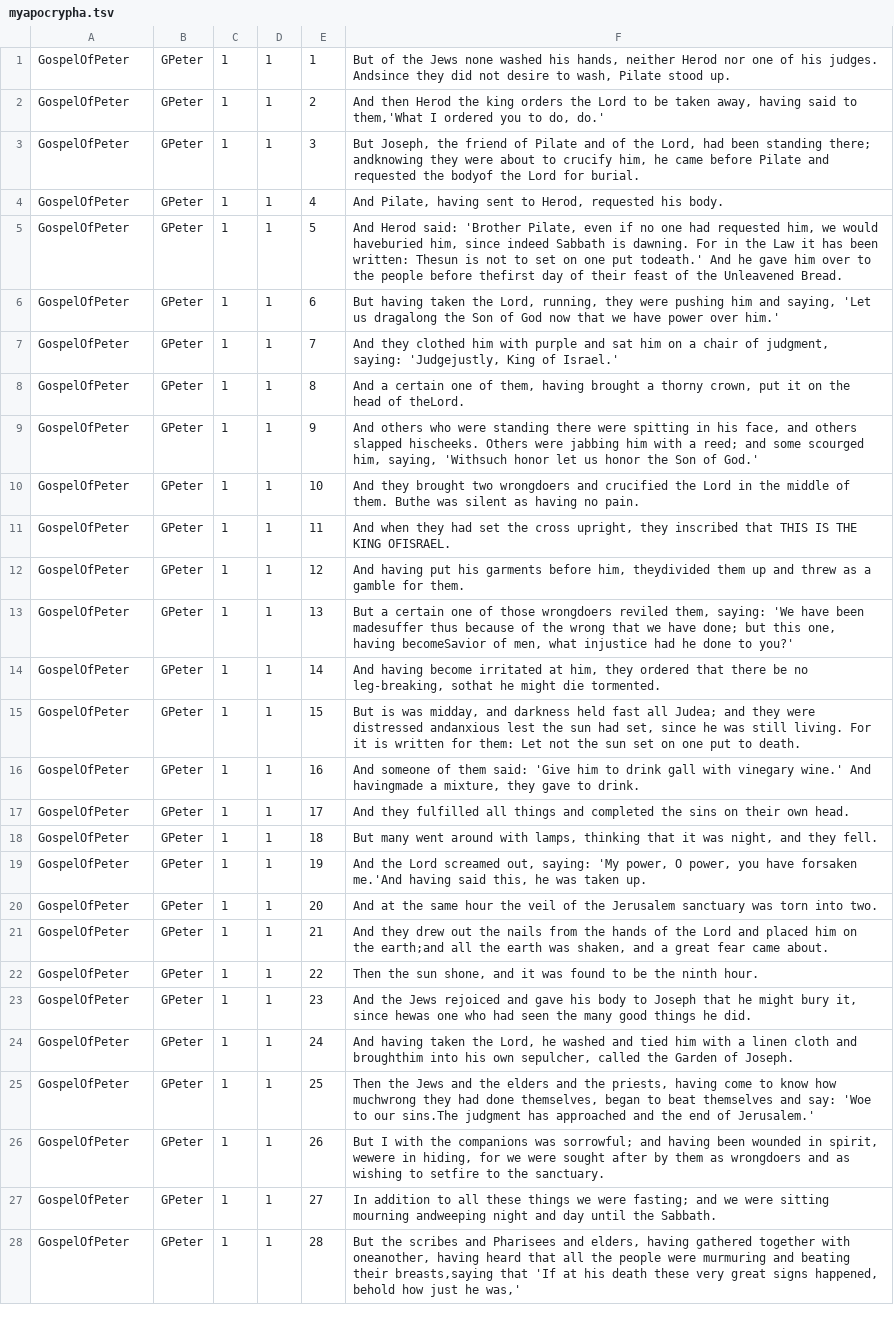
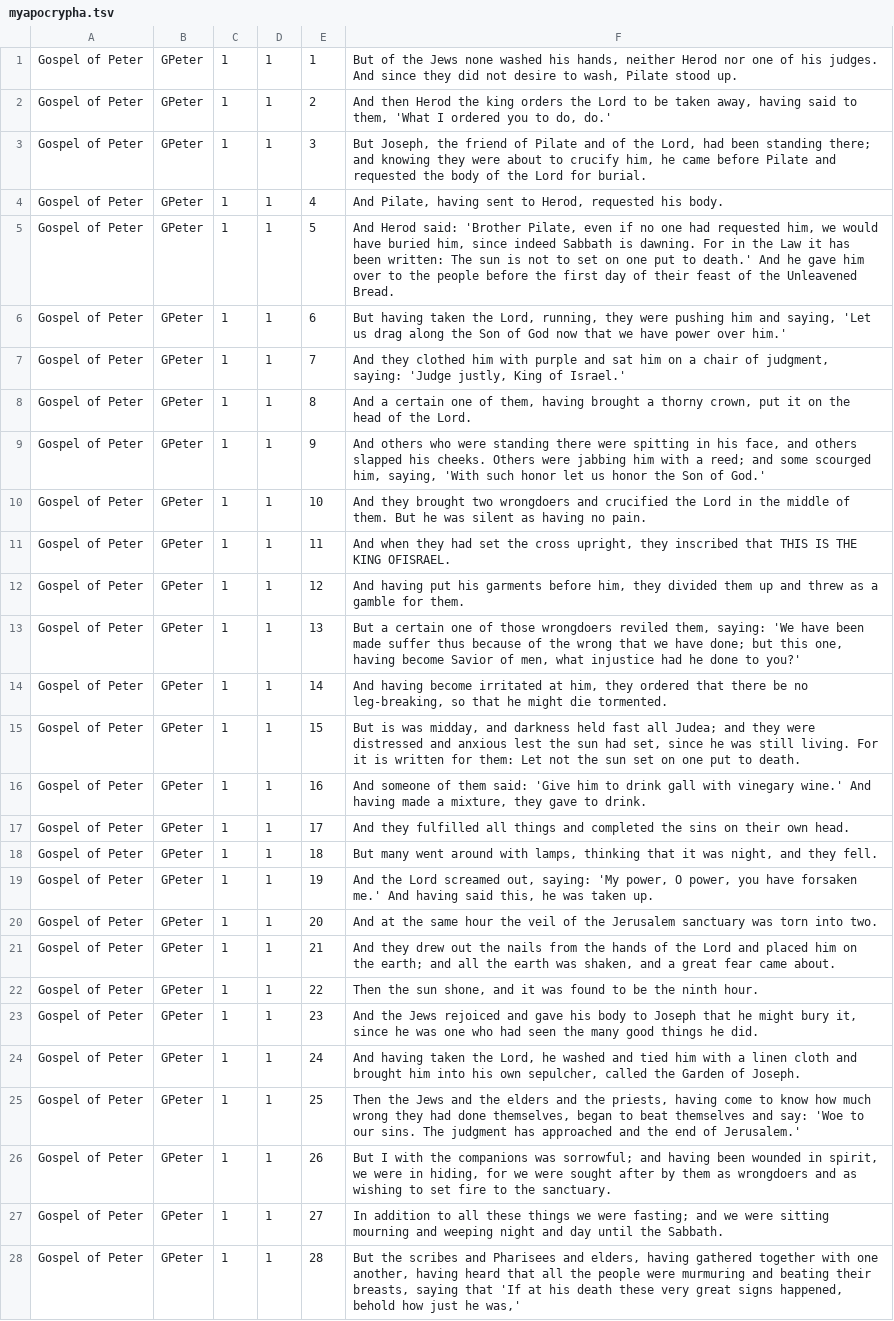
Before and after one commit to aservet1/bible-cmd, a TSV file: bibles/myapocrypha.tsv, drawn as a sheet; only a part is shown; the diff covers the shown part only; the diff names each change by its address in the sheet, - before the commit and + after, or states it on an @@ line.

Commit message:
fixed up space issues in Gospel of Peter

```diff
--- a/bibles/myapocrypha.tsv
+++ b/bibles/myapocrypha.tsv
-A1:A28: GospelOfPeter
+A1:A28: Gospel of Peter
-F1: …his judges. Andsince they did…
+F1: …his judges. And since they did…
-F2: …said to them,'What I ordered…
+F2: …said to them, 'What I ordered…
-F3: …standing there; andknowing they were about to crucify him, he came before Pilate and requested the bodyof the Lord…
+F3: …standing there; and knowing they were about to crucify him, he came before Pilate and requested the body of the Lord…
-F5: …we would haveburied him, since indeed Sabbath is dawning. For in the Law it has been written: Thesun is not to set on one put todeath.' And he gave him over to the people before thefirst day of…
+F5: …we would have buried him, since indeed Sabbath is dawning. For in the Law it has been written: The sun is not to set on one put to death.' And he gave him over to the people before the first day of…
-F6: …'Let us dragalong the Son…
+F6: …'Let us drag along the Son…
-F7: …judgment, saying: 'Judgejustly, King of…
+F7: …judgment, saying: 'Judge justly, King of…
-F8: …head of theLord.
+F8: …head of the Lord.
-F9: …others slapped hischeeks. Others were jabbing him with a reed; and some scourged him, saying, 'Withsuch honor let…
+F9: …others slapped his cheeks. Others were jabbing him with a reed; and some scourged him, saying, 'With such honor let…
-F10: …of them. Buthe was silent…
+F10: …of them. But he was silent…
-F12: …before him, theydivided them up…
+F12: …before him, they divided them up…
-F13: …have been madesuffer thus because of the wrong that we have done; but this one, having becomeSavior of men,…
+F13: …have been made suffer thus because of the wrong that we have done; but this one, having become Savior of men,…
-F14: …no leg-breaking, sothat he might…
+F14: …no leg-breaking, so that he might…
-F15: …were distressed andanxious lest the…
+F15: …were distressed and anxious lest the…
-F16: …wine.' And havingmade a mixture,…
+F16: …wine.' And having made a mixture,…
-F19: …have forsaken me.'And having said…
+F19: …have forsaken me.' And having said…
-F21: …on the earth;and all the…
+F21: …on the earth; and all the…
-F23: …it, since hewas one who…
+F23: …it, since he was one who…
-F24: …cloth and broughthim into his…
+F24: …cloth and brought him into his…
-F25: …know how muchwrong they had done themselves, began to beat themselves and say: 'Woe to our sins.The judgment has…
+F25: …know how much wrong they had done themselves, began to beat themselves and say: 'Woe to our sins. The judgment has…
-F26: …in spirit, wewere in hiding, for we were sought after by them as wrongdoers and as wishing to setfire to the…
+F26: …in spirit, we were in hiding, for we were sought after by them as wrongdoers and as wishing to set fire to the…
-F27: …sitting mourning andweeping night and…
+F27: …sitting mourning and weeping night and…
-F28: …together with oneanother, having heard that all the people were murmuring and beating their breasts,saying that 'If…
+F28: …together with one another, having heard that all the people were murmuring and beating their breasts, saying that 'If…
```
Also changed, not shown: 57 edited cells elsewhere in this file.
